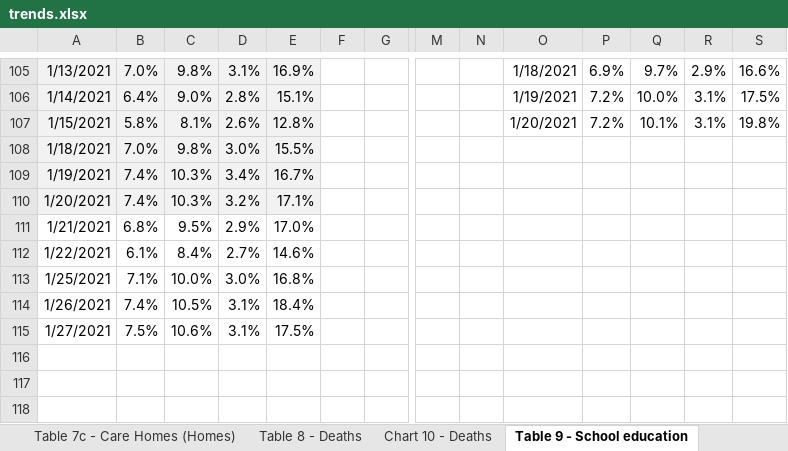
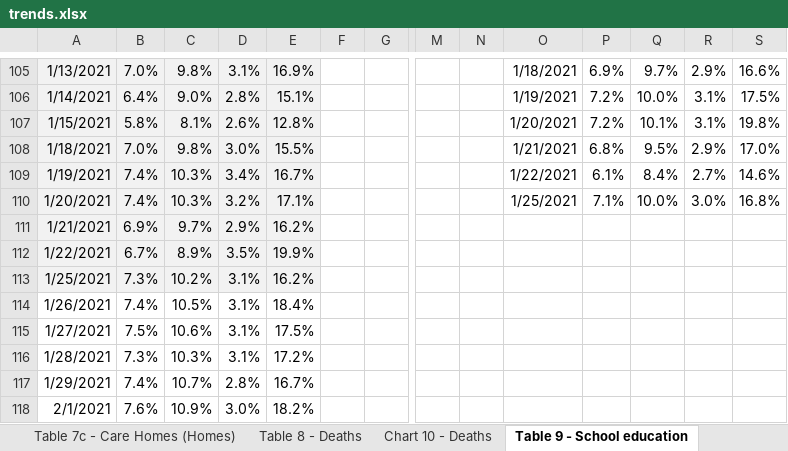
Before and after one commit to kerrmcintosh/east_lothian_covid, an Excel workbook: data/trends.xlsx, sheet Table 9 - School education, drawn as a sheet; only a part is shown, gaps mark what is left out; values as stored, in another font and other column widths than the file's, no borders; charts and pictures not drawn; rows hold the shown columns only; the diff names each change by its address in the sheet, - before the commit and + after, or states it on an @@ line.

```diff
--- a/data/trends.xlsx (sheet Table 9 - School education)
+++ b/data/trends.xlsx (sheet Table 9 - School education)
-O108: (empty)
+O108: 1/21/2021
-P108: (empty)
+P108: 6.8%
-Q108: (empty)
+Q108: 9.5%
-R108: (empty)
+R108: 2.9%
-S108: (empty)
+S108: 17.0%
-O109: (empty)
+O109: 1/22/2021
-P109: (empty)
+P109: 6.1%
-Q109: (empty)
+Q109: 8.4%
-R109: (empty)
+R109: 2.7%
-S109: (empty)
+S109: 14.6%
-O110: (empty)
+O110: 1/25/2021
-P110: (empty)
+P110: 7.1%
-Q110: (empty)
+Q110: 10.0%
-R110: (empty)
+R110: 3.0%
-S110: (empty)
+S110: 16.8%
-A111:E113 fill: none
+A111:E113 fill: #F2F2F2
-B111: 6.8%
+B111: 6.9%
-C111: 9.5%
+C111: 9.7%
-E111: 17.0%
+E111: 16.2%
-B112: 6.1%
+B112: 6.7%
-C112: 8.4%
+C112: 8.9%
-D112: 2.7%
+D112: 3.5%
-E112: 14.6%
+E112: 19.9%
-B113: 7.1%
+B113: 7.3%
-C113: 10.0%
+C113: 10.2%
-D113: 3.0%
+D113: 3.1%
-E113: 16.8%
+E113: 16.2%
+row 116: 1/28/2021 | 7.3% | 10.3% | 3.1% | 17.2%
+row 117: 1/29/2021 | 7.4% | 10.7% | 2.8% | 16.7%
+row 118: 2/1/2021 | 7.6% | 10.9% | 3.0% | 18.2%
```
Also changed, not shown: sheet Table 10b - Vac by JCVI group, sheet Table 5 - Testing, sheet Table 10a - Vaccinations, sheet Table 2 - Hospital Care, sheet Table 8 - Deaths, sheet Table 6 - Workforce, other sheet tabs, charts or pictures, 8 other files.
